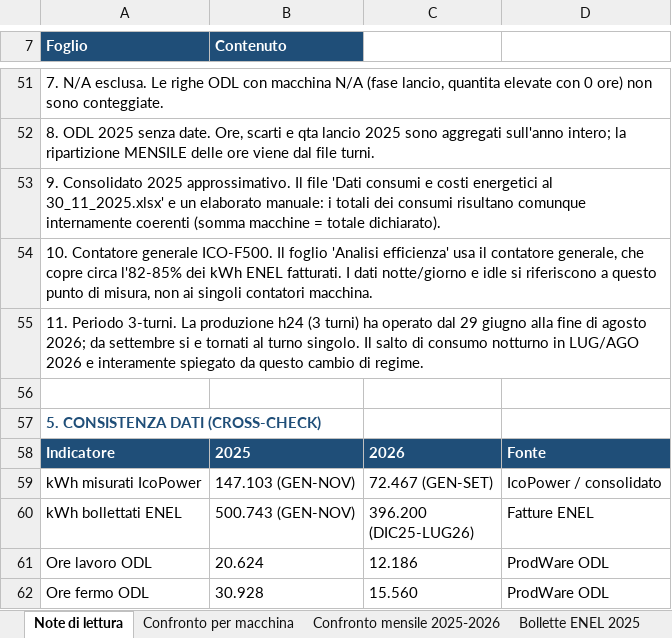
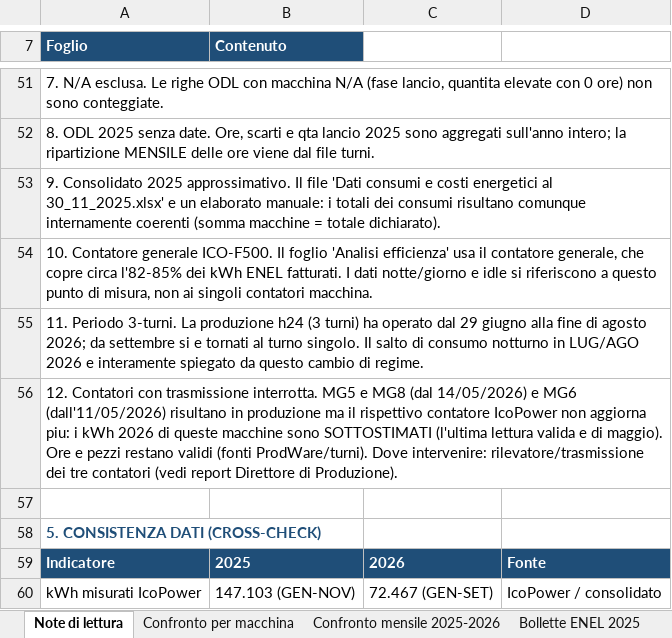
Before and after one commit to StefanoBonfanti66/vetronaviglio_gestione_energia, an Excel workbook: rendiconto_2025_2026.xlsx, sheet Note di lettura, drawn as a sheet; only a part is shown, gaps mark what is left out; the shorter side is filled out with more unchanged rows; values as stored, in another font and other column widths than the file's, no borders; the diff names each change by its address in the sheet, - before the commit and + after, or states it on an @@ line.

Commit message:
Rendiconto e report: contatori bloccati MG5/MG8/MG6, profilo giorno/notte, benchmark servizi

```diff
--- a/rendiconto_2025_2026.xlsx (sheet Note di lettura)
+++ b/rendiconto_2025_2026.xlsx (sheet Note di lettura)
+row 56: 12. Contatori con trasmissione interrotta. MG5 e MG8 (dal 14/05/2026) e MG6 (dall'11/05/2026) risultano in produzione ma il rispettivo contatore IcoPower non aggiorna piu: i kWh 2026 di queste macchine sono SOTTOSTIMATI (l'ultima lettura valida e di maggio). Ore e pezzi restano validi (fonti ProdWare/turni). Dove intervenire: rilevatore/trasmissione dei tre contatori (vedi report Direttore di Produzione).
```
Also changed, not shown: sheet Sintesi per macchina 2026, sheet Confronto per macchina, 4 other files.
